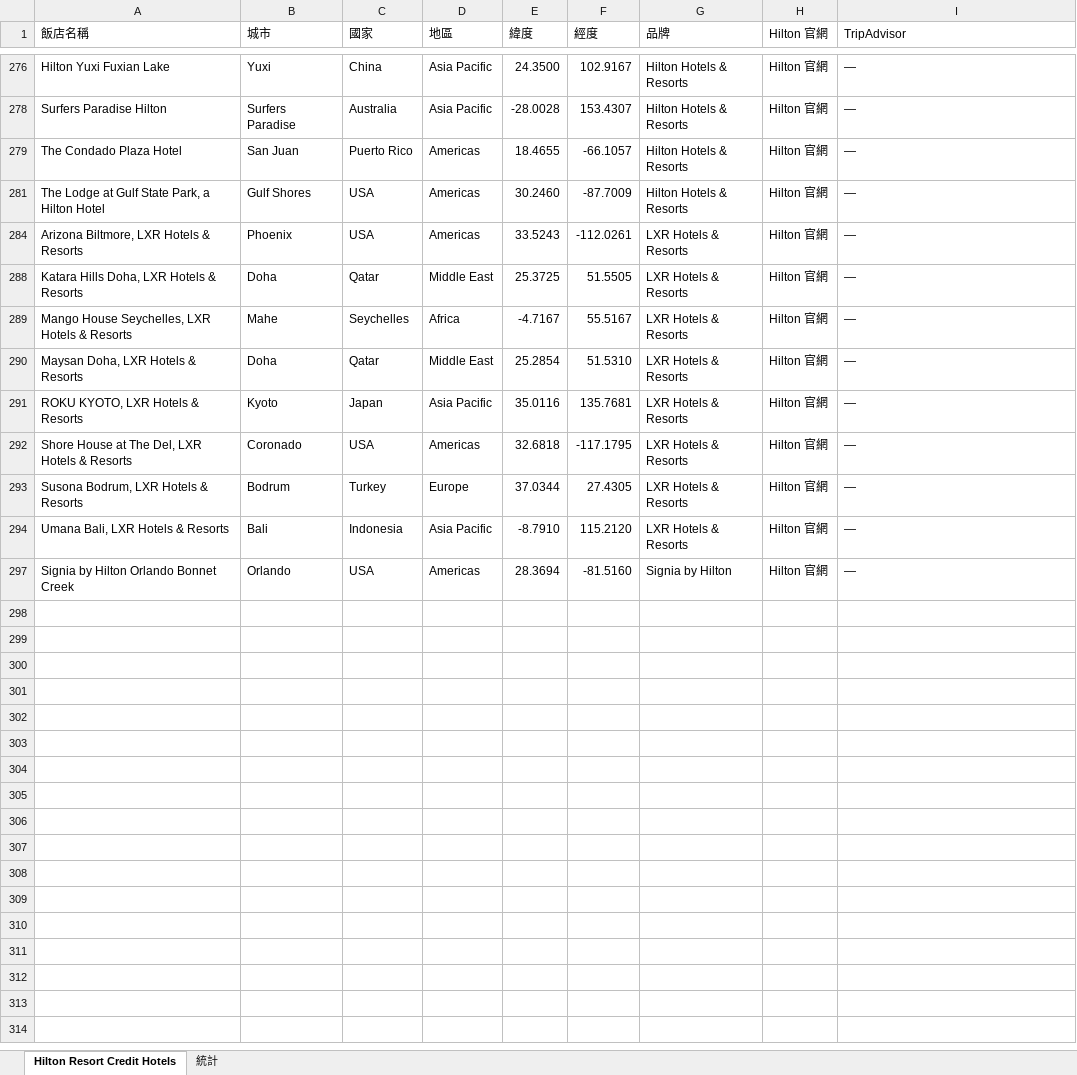
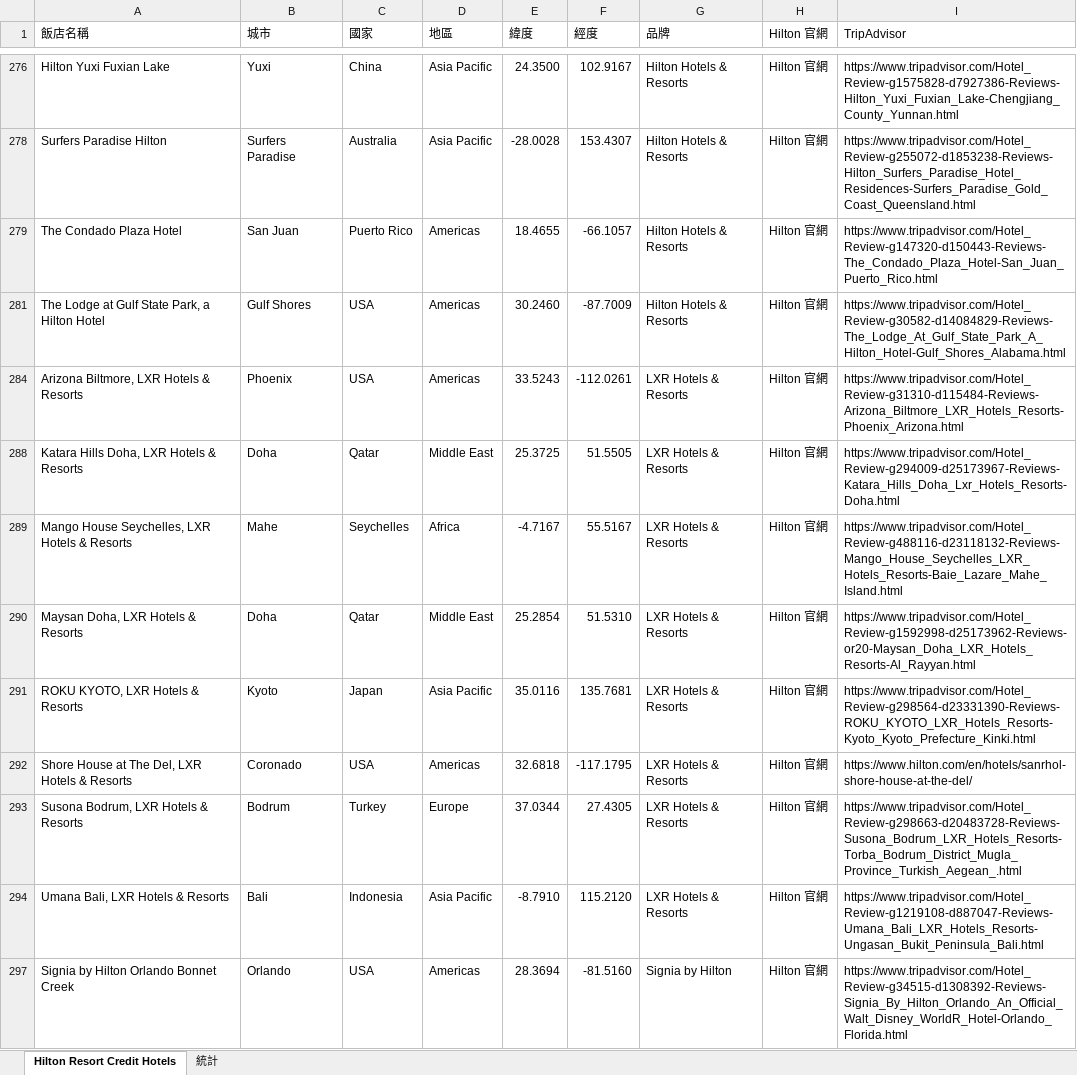
Before and after one commit to kevchentw/hilton-aspire-resorts, an Excel workbook: public/data/hilton_resort_credit_v3.xlsx, sheet Hilton Resort Credit Hotels, drawn as a sheet; only a part is shown, gaps mark what is left out; values as stored, in another font and other column widths than the file's, no cell formats; charts and pictures not drawn; the diff covers the shown part only; the diff names each change by its address in the sheet, - before the commit and + after, or states it on an @@ line.

Commit message:
Update resort pricing UI and data

```diff
--- a/public/data/hilton_resort_credit_v3.xlsx (sheet Hilton Resort Credit Hotels)
+++ b/public/data/hilton_resort_credit_v3.xlsx (sheet Hilton Resort Credit Hotels)
-I276 (TripAdvisor): —
+I276 (TripAdvisor): https://www.tripadvisor.com/Hotel_Review-g1575828-d7927386-Reviews-Hilton_Yuxi_Fuxian_Lake-Chengjiang_County_Yunnan.html
-I278 (TripAdvisor): —
+I278 (TripAdvisor): https://www.tripadvisor.com/Hotel_Review-g255072-d1853238-Reviews-Hilton_Surfers_Paradise_Hotel_Residences-Surfers_Paradise_Gold_Coast_Queensland.html
-I279 (TripAdvisor): —
+I279 (TripAdvisor): https://www.tripadvisor.com/Hotel_Review-g147320-d150443-Reviews-The_Condado_Plaza_Hotel-San_Juan_Puerto_Rico.html
-I281 (TripAdvisor): —
+I281 (TripAdvisor): https://www.tripadvisor.com/Hotel_Review-g30582-d14084829-Reviews-The_Lodge_At_Gulf_State_Park_A_Hilton_Hotel-Gulf_Shores_Alabama.html
-I284 (TripAdvisor): —
+I284 (TripAdvisor): https://www.tripadvisor.com/Hotel_Review-g31310-d115484-Reviews-Arizona_Biltmore_LXR_Hotels_Resorts-Phoenix_Arizona.html
-I288 (TripAdvisor): —
+I288 (TripAdvisor): https://www.tripadvisor.com/Hotel_Review-g294009-d25173967-Reviews-Katara_Hills_Doha_Lxr_Hotels_Resorts-Doha.html
-I289 (TripAdvisor): —
+I289 (TripAdvisor): https://www.tripadvisor.com/Hotel_Review-g488116-d23118132-Reviews-Mango_House_Seychelles_LXR_Hotels_Resorts-Baie_Lazare_Mahe_Island.html
-I290 (TripAdvisor): —
+I290 (TripAdvisor): https://www.tripadvisor.com/Hotel_Review-g1592998-d25173962-Reviews-or20-Maysan_Doha_LXR_Hotels_Resorts-Al_Rayyan.html
-I291 (TripAdvisor): —
+I291 (TripAdvisor): https://www.tripadvisor.com/Hotel_Review-g298564-d23331390-Reviews-ROKU_KYOTO_LXR_Hotels_Resorts-Kyoto_Kyoto_Prefecture_Kinki.html
-I292 (TripAdvisor): —
+I292 (TripAdvisor): https://www.hilton.com/en/hotels/sanrhol-shore-house-at-the-del/
-I293 (TripAdvisor): —
+I293 (TripAdvisor): https://www.tripadvisor.com/Hotel_Review-g298663-d20483728-Reviews-Susona_Bodrum_LXR_Hotels_Resorts-Torba_Bodrum_District_Mugla_Province_Turkish_Aegean_.html
-I294 (TripAdvisor): —
+I294 (TripAdvisor): https://www.tripadvisor.com/Hotel_Review-g1219108-d887047-Reviews-Umana_Bali_LXR_Hotels_Resorts-Ungasan_Bukit_Peninsula_Bali.html
-I297 (TripAdvisor): —
+I297 (TripAdvisor): https://www.tripadvisor.com/Hotel_Review-g34515-d1308392-Reviews-Signia_By_Hilton_Orlando_An_Official_Walt_Disney_WorldR_Hotel-Orlando_Florida.html
```
Also changed, not shown: 27 edited cells elsewhere in this sheet, cell formats, 5 other files.
